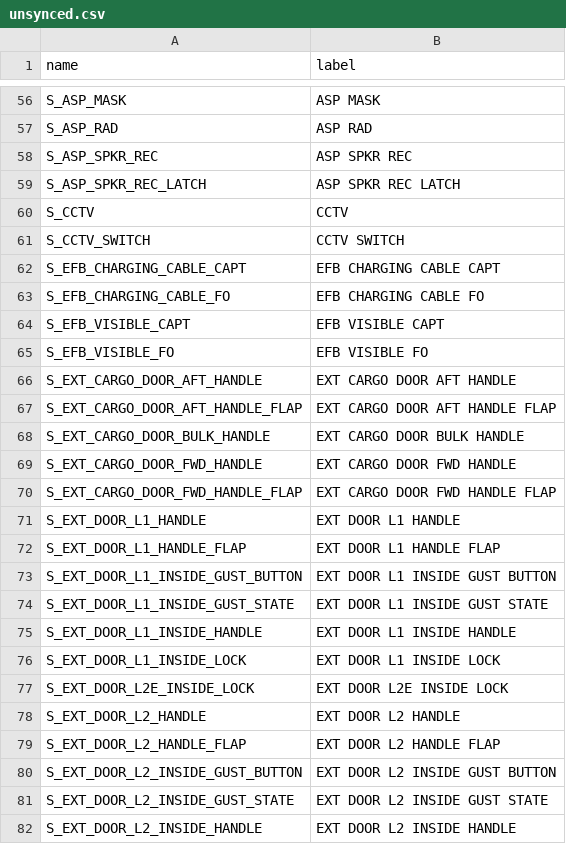
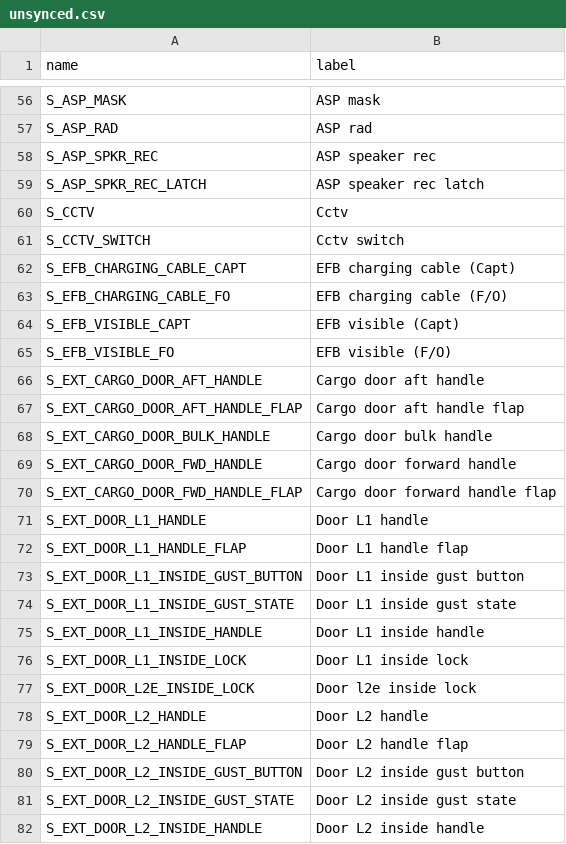
Before and after one commit to timperz-dsc/Crosscheck, a CSV file: profiles/fenix-a320/unsynced.csv, drawn as a sheet; only a part is shown, gaps mark what is left out; the diff covers the shown part only; the diff names each change by its address in the sheet, - before the commit and + after, or states it on an @@ line.

```diff
--- a/profiles/fenix-a320/unsynced.csv
+++ b/profiles/fenix-a320/unsynced.csv
-B56 (label): ASP MASK
+B56 (label): ASP mask
-B57 (label): ASP RAD
+B57 (label): ASP rad
-B58 (label): ASP SPKR REC
+B58 (label): ASP speaker rec
-B59 (label): ASP SPKR REC LATCH
+B59 (label): ASP speaker rec latch
-B60 (label): CCTV
+B60 (label): Cctv
-B61 (label): CCTV SWITCH
+B61 (label): Cctv switch
-B62 (label): EFB CHARGING CABLE CAPT
+B62 (label): EFB charging cable (Capt)
-B63 (label): EFB CHARGING CABLE FO
+B63 (label): EFB charging cable (F/O)
-B64 (label): EFB VISIBLE CAPT
+B64 (label): EFB visible (Capt)
-B65 (label): EFB VISIBLE FO
+B65 (label): EFB visible (F/O)
-B66 (label): EXT CARGO DOOR AFT HANDLE
+B66 (label): Cargo door aft handle
-B67 (label): EXT CARGO DOOR AFT HANDLE FLAP
+B67 (label): Cargo door aft handle flap
-B68 (label): EXT CARGO DOOR BULK HANDLE
+B68 (label): Cargo door bulk handle
-B69 (label): EXT CARGO DOOR FWD HANDLE
+B69 (label): Cargo door forward handle
-B70 (label): EXT CARGO DOOR FWD HANDLE FLAP
+B70 (label): Cargo door forward handle flap
-B71 (label): EXT DOOR L1 HANDLE
+B71 (label): Door L1 handle
-B72 (label): EXT DOOR L1 HANDLE FLAP
+B72 (label): Door L1 handle flap
-B73 (label): EXT DOOR L1 INSIDE GUST BUTTON
+B73 (label): Door L1 inside gust button
-B74 (label): EXT DOOR L1 INSIDE GUST STATE
+B74 (label): Door L1 inside gust state
-B75 (label): EXT DOOR L1 INSIDE HANDLE
+B75 (label): Door L1 inside handle
-B76 (label): EXT DOOR L1 INSIDE LOCK
+B76 (label): Door L1 inside lock
-B77 (label): EXT DOOR L2E INSIDE LOCK
+B77 (label): Door l2e inside lock
-B78 (label): EXT DOOR L2 HANDLE
+B78 (label): Door L2 handle
-B79 (label): EXT DOOR L2 HANDLE FLAP
+B79 (label): Door L2 handle flap
-B80 (label): EXT DOOR L2 INSIDE GUST BUTTON
+B80 (label): Door L2 inside gust button
-B81 (label): EXT DOOR L2 INSIDE GUST STATE
+B81 (label): Door L2 inside gust state
-B82 (label): EXT DOOR L2 INSIDE HANDLE
+B82 (label): Door L2 inside handle
```
Also changed, not shown: 112 edited cells elsewhere in this file, 42 other files.
